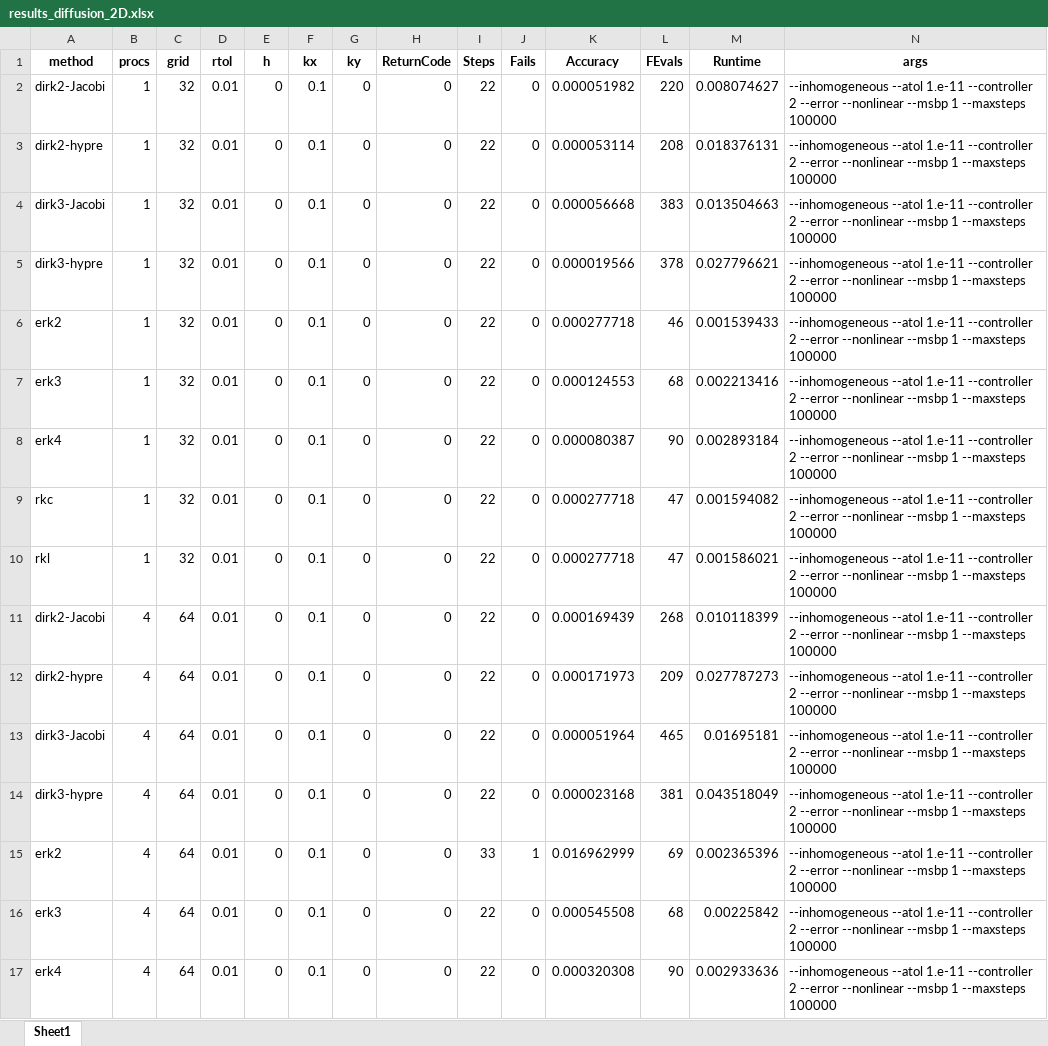
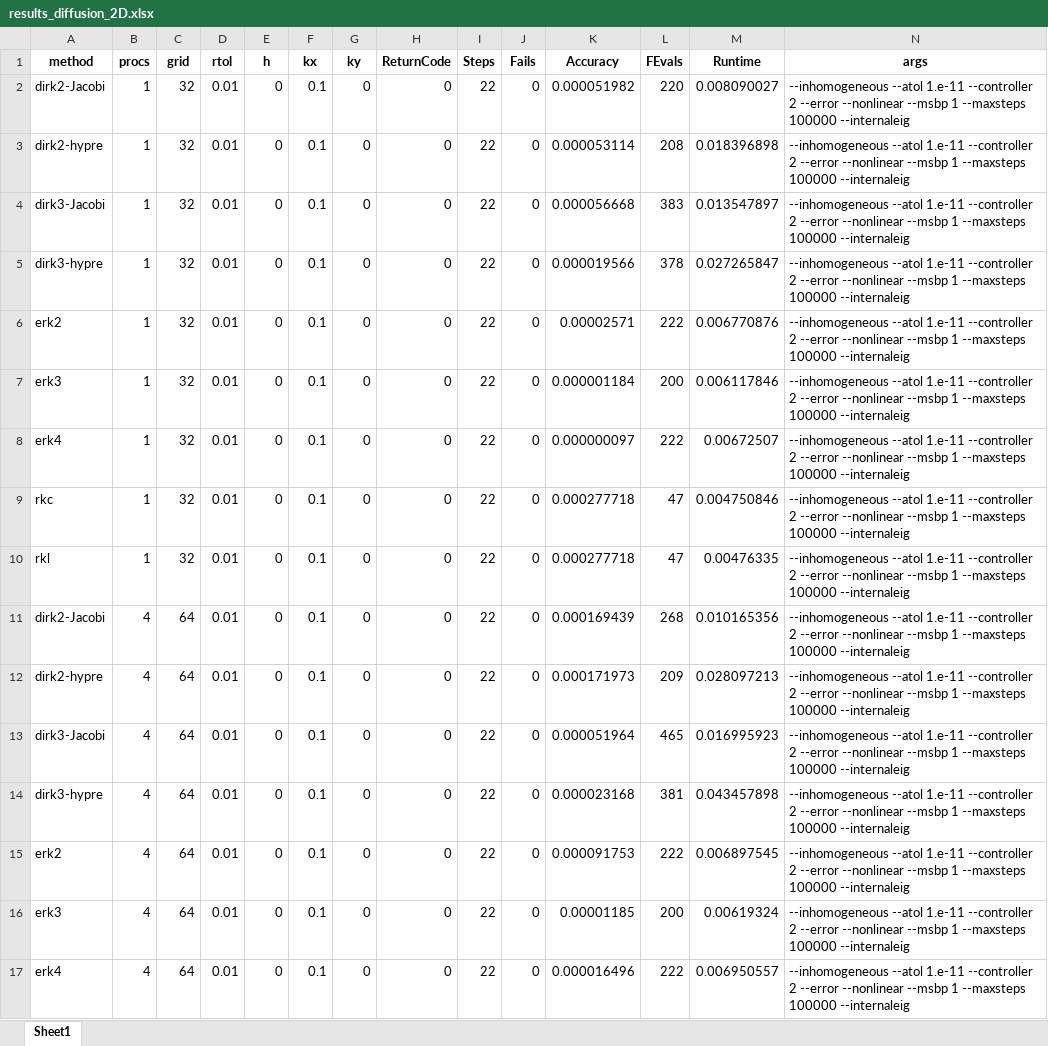
Before and after one commit to sundials-codes/ceda-demonstrations, an Excel workbook: results/diffusion_2D/results_diffusion_2D.xlsx, sheet Sheet1, drawn as a sheet; only a part is shown; values as stored, in another font and other column widths than the file's, no borders; the diff covers the shown part only; the diff names each change by its address in the sheet, - before the commit and + after, or states it on an @@ line.

```diff
--- a/results/diffusion_2D/results_diffusion_2D.xlsx (sheet Sheet1)
+++ b/results/diffusion_2D/results_diffusion_2D.xlsx (sheet Sheet1)
-M2 (Runtime): 0.008074627
+M2 (Runtime): 0.008090027
-N2:N17 (args): …--maxsteps 100000
+N2:N17 (args): …--maxsteps 100000 --internaleig
-M3 (Runtime): 0.018376131
+M3 (Runtime): 0.018396898
-M4 (Runtime): 0.013504663
+M4 (Runtime): 0.013547897
-M5 (Runtime): 0.027796621
+M5 (Runtime): 0.027265847
-K6 (Accuracy): 0.000277718
+K6 (Accuracy): 0.00002571
-L6 (FEvals): 46
+L6 (FEvals): 222
-M6 (Runtime): 0.001539433
+M6 (Runtime): 0.006770876
-K7 (Accuracy): 0.000124553
+K7 (Accuracy): 0.000001184
-L7 (FEvals): 68
+L7 (FEvals): 200
-M7 (Runtime): 0.002213416
+M7 (Runtime): 0.006117846
-K8 (Accuracy): 0.000080387
+K8 (Accuracy): 0.000000097
-L8 (FEvals): 90
+L8 (FEvals): 222
-M8 (Runtime): 0.002893184
+M8 (Runtime): 0.00672507
-M9 (Runtime): 0.001594082
+M9 (Runtime): 0.004750846
-M10 (Runtime): 0.001586021
+M10 (Runtime): 0.00476335
-M11 (Runtime): 0.010118399
+M11 (Runtime): 0.010165356
-M12 (Runtime): 0.027787273
+M12 (Runtime): 0.028097213
-M13 (Runtime): 0.01695181
+M13 (Runtime): 0.016995923
-M14 (Runtime): 0.043518049
+M14 (Runtime): 0.043457898
-I15 (Steps): 33
+I15 (Steps): 22
-J15 (Fails): 1
+J15 (Fails): 0
-K15 (Accuracy): 0.016962999
+K15 (Accuracy): 0.000091753
-L15 (FEvals): 69
+L15 (FEvals): 222
-M15 (Runtime): 0.002365396
+M15 (Runtime): 0.006897545
-K16 (Accuracy): 0.000545508
+K16 (Accuracy): 0.00001185
-L16 (FEvals): 68
+L16 (FEvals): 200
-M16 (Runtime): 0.00225842
+M16 (Runtime): 0.00619324
-K17 (Accuracy): 0.000320308
+K17 (Accuracy): 0.000016496
-L17 (FEvals): 90
+L17 (FEvals): 222
-M17 (Runtime): 0.002933636
+M17 (Runtime): 0.006950557
```
Also changed, not shown: 1872 edited cells elsewhere in this sheet, results/diffusion_2D/results_diffusion_2D_fixedstep.xlsx, 40 other files.
